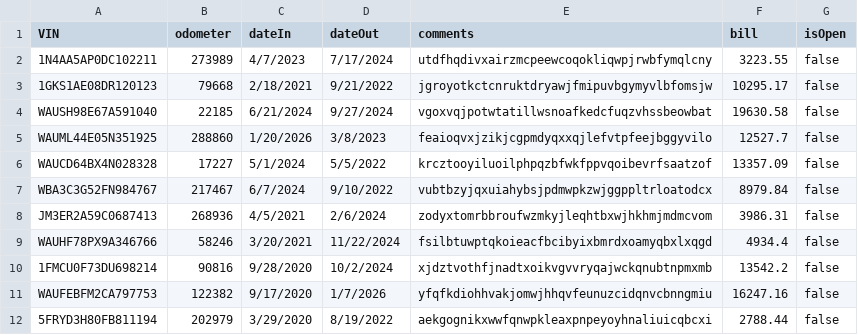
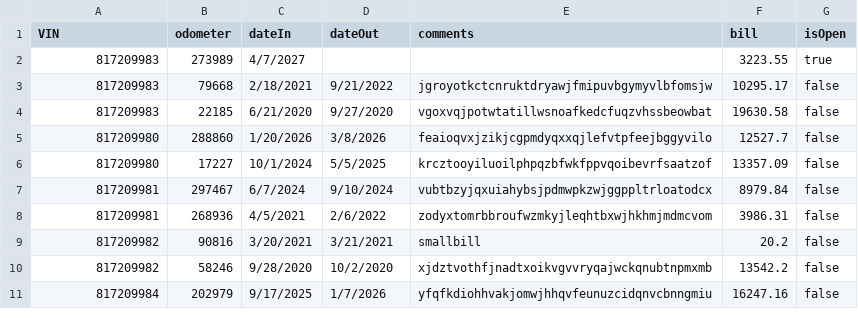
Before and after one commit to tomatopaster/Database_Project_CS166, a CSV file: data/serviceRequests.csv, drawn as a sheet; only a part is shown; the diff covers the shown part only.

```diff
--- a/data/serviceRequests.csv
+++ b/data/serviceRequests.csv
@@ -1,12 +1,11 @@
 VIN,odometer,dateIn,dateOut,comments,bill,isOpen
-1N4AA5AP0DC102211,273989,4/7/2023,7/17/2024,utdfhqdivxairzmcpeewcoqokliqwpjrwbfymqlcny,3223.55,false
-1GKS1AE08DR120123,79668,2/18/2021,9/21/2022,jgroyotkctcnruktdryawjfmipuvbgymyvlbfomsjw,10295.17,false
-WAUSH98E67A591040,22185,6/21/2024,9/27/2024,vgoxvqjpotwtatillwsnoafkedcfuqzvhssbeowbat,19630.58,false
-WAUML44E05N351925,288860,1/20/2026,3/8/2023,feaioqvxjzikjcgpmdyqxxqjlefvtpfeejbggyvilo,12527.7,false
-WAUCD64BX4N028328,17227,5/1/2024,5/5/2022,krcztooyiluoilphpqzbfwkfppvqoibevrfsaatzof,13357.09,false
-WBA3C3G52FN984767,217467,6/7/2024,9/10/2022,vubtbzyjqxuiahybsjpdmwpkzwjggppltrloatodcx,8979.84,false
-JM3ER2A59C0687413,268936,4/5/2021,2/6/2024,zodyxtomrbbroufwzmkyjleqhtbxwjhkhmjmdmcvom,3986.31,false
-WAUHF78PX9A346766,58246,3/20/2021,11/22/2024,fsilbtuwptqkoieacfbcibyixbmrdxoamyqbxlxqgd,4934.4,false
-1FMCU0F73DU698214,90816,9/28/2020,10/2/2024,xjdztvothfjnadtxoikvgvvryqajwckqnubtnpmxmb,13542.2,false
-WAUFEBFM2CA797753,122382,9/17/2020,1/7/2026,yfqfkdiohhvakjomwjhhqvfeunuzcidqnvcbnngmiu,16247.16,false
-5FRYD3H80FB811194,202979,3/29/2020,8/19/2022,aekgognikxwwfqnwpkleaxpnpeyoyhnaliuicqbcxi,2788.44,false
+817209983,273989,4/7/2027,,,3223.55,true
+817209983,79668,2/18/2021,9/21/2022,jgroyotkctcnruktdryawjfmipuvbgymyvlbfomsjw,10295.17,false
+817209983,22185,6/21/2020,9/27/2020,vgoxvqjpotwtatillwsnoafkedcfuqzvhssbeowbat,19630.58,false
+817209980,288860,1/20/2026,3/8/2026,feaioqvxjzikjcgpmdyqxxqjlefvtpfeejbggyvilo,12527.7,false
+817209980,17227,10/1/2024,5/5/2025,krcztooyiluoilphpqzbfwkfppvqoibevrfsaatzof,13357.09,false
+817209981,297467,6/7/2024,9/10/2024,vubtbzyjqxuiahybsjpdmwpkzwjggppltrloatodcx,8979.84,false
+817209981,268936,4/5/2021,2/6/2022,zodyxtomrbbroufwzmkyjleqhtbxwjhkhmjmdmcvom,3986.31,false
+817209982,90816,3/20/2021,3/21/2021,smallbill,20.2,false
+817209982,58246,9/28/2020,10/2/2020,xjdztvothfjnadtxoikvgvvryqajwckqnubtnpmxmb,13542.2,false
+817209984,202979,9/17/2025,1/7/2026,yfqfkdiohhvakjomwjhhqvfeunuzcidqnvcbnngmiu,16247.16,false
```
Also changed, not shown: 2 added rows, 1 removed row and 110 edited cells elsewhere in this file, data/mechanics.csv.
